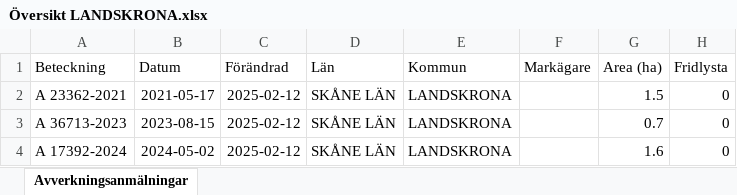
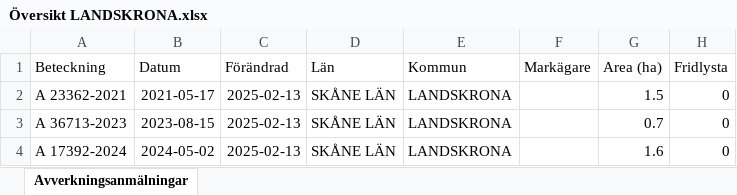
Before and after one commit to klasma/Logging_1282, an Excel workbook: Översikt LANDSKRONA.xlsx, sheet Avverkningsanmälningar, drawn as a sheet; only a part is shown; values as stored, in another font and other column widths than the file's, no borders; the diff names each change by its address in the sheet, - before the commit and + after, or states it on an @@ line.

```diff
--- a/Översikt LANDSKRONA.xlsx (sheet Avverkningsanmälningar)
+++ b/Översikt LANDSKRONA.xlsx (sheet Avverkningsanmälningar)
-C2:C4 (Förändrad): 2025-02-12
+C2:C4 (Förändrad): 2025-02-13
```
Also changed, not shown: 1 other file.
